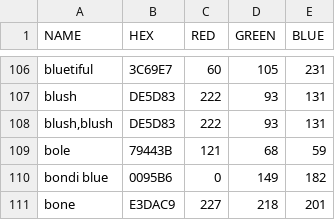
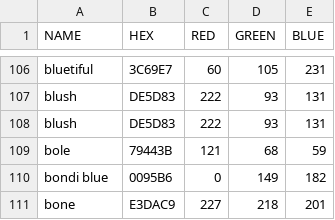
Before and after one commit to dusten/Project_Ideas, a CSV file: Color.csv, drawn as a sheet; only a part is shown, gaps mark what is left out.

Commit message:
Update Color.csv

```diff
--- a/Color.csv
+++ b/Color.csv
@@ -107,3 +107,3 @@
 "blush","DE5D83","222","93","131"
-"blush,blush","DE5D83","222","93","131"
+"blush","DE5D83","222","93","131"
 "bole","79443B","121","68","59"
```
